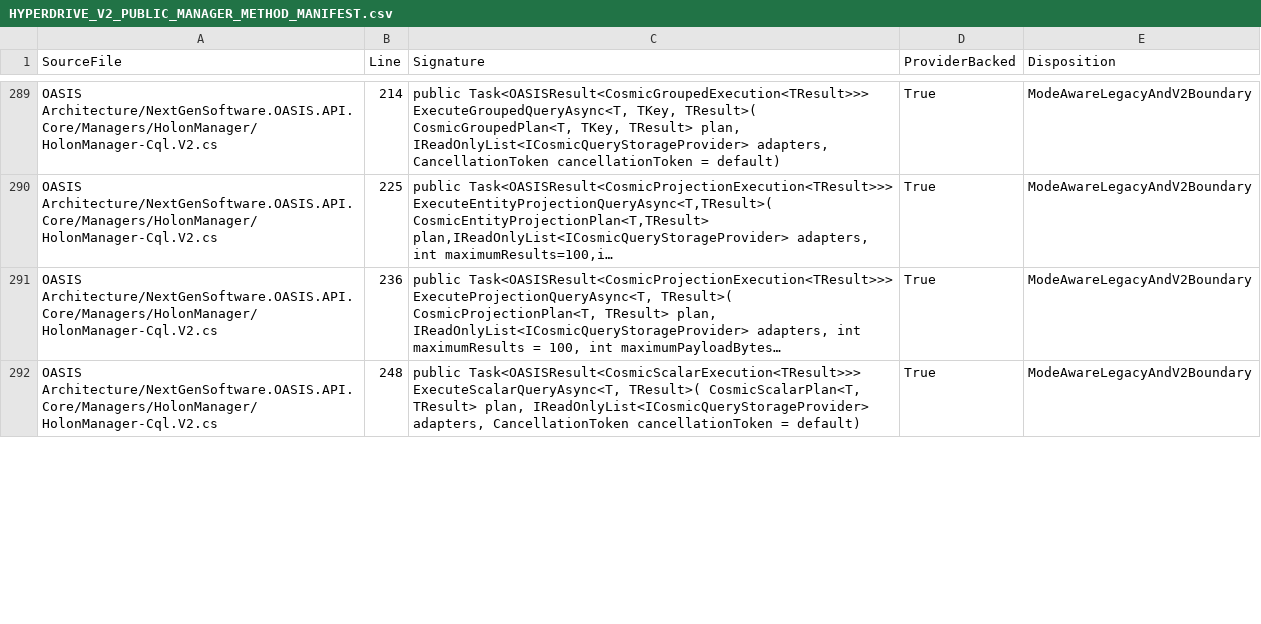
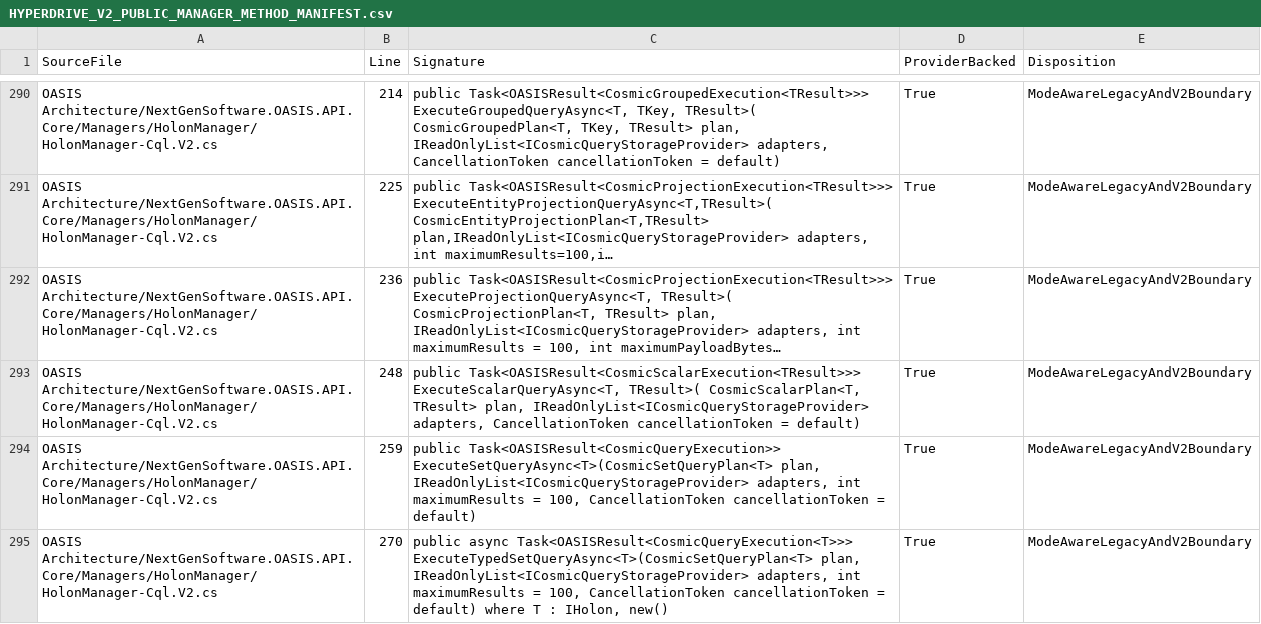
Before and after one commit to NextGenSoftwareUK/OASIS, a CSV file: Docs/WIP/HyperDrive-Providers/HYPERDRIVE_V2_PUBLIC_MANAGER_METHOD_MANIFEST.csv, drawn as a sheet; only a part is shown, gaps mark what is left out; long unchanged cells end in …; the diff covers the shown part only.

```diff
--- a/Docs/WIP/HyperDrive-Providers/HYPERDRIVE_V2_PUBLIC_MANAGER_METHOD_MANIFEST.csv
+++ b/Docs/WIP/HyperDrive-Providers/HYPERDRIVE_V2_PUBLIC_MANAGER_METHOD_MANIFEST.csv
@@ -292 +293,3 @@
 "OASIS Architecture/NextGenSoftware.OASIS.API.Core/Managers/HolonManager/HolonManager-Cql.V2.cs","248","public Task<OASISResult<CosmicScalarExecution<TResult>>> ExecuteScalarQueryAsync<T, TResult>( CosmicScalarPlan<T, TResult> plan, IReadOnlyList<ICosmicQueryStorageProvider> adapters, CancellationToken cancellationToken = default)","True","ModeAwareLegacyAndV2Boundary"
+"OASIS Architecture/NextGenSoftware.OASIS.API.Core/Managers/HolonManager/HolonManager-Cql.V2.cs","259","public Task<OASISResult<CosmicQueryExecution>> ExecuteSetQueryAsync<T>(CosmicSetQueryPlan<T> plan, IReadOnlyList<ICosmicQueryStorageProvider> adapters, int maximumResults = 100, CancellationToken cancellationToken = default)","True","ModeAwareLegacyAndV2Boundary"
+"OASIS Architecture/NextGenSoftware.OASIS.API.Core/Managers/HolonManager/HolonManager-Cql.V2.cs","270","public async Task<OASISResult<CosmicQueryExecution<T>>> ExecuteTypedSetQueryAsync<T>(CosmicSetQueryPlan<T> plan, IReadOnlyList<ICosmicQueryStorageProvider> adapters, int maximumResults = 100, CancellationToken cancellationToken = default) where T : IHolon, new()","True","ModeAwareLegacyAndV2Boundary"
```
Also changed, not shown: 1 added row and 3 edited cells elsewhere in this file, Docs/WIP/HyperDrive-Providers/HYPERDRIVE_WEB4_ROUTE_MANIFEST.csv, 9 other files.
